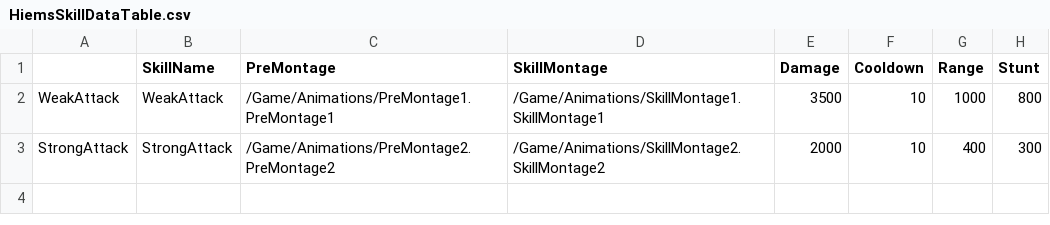
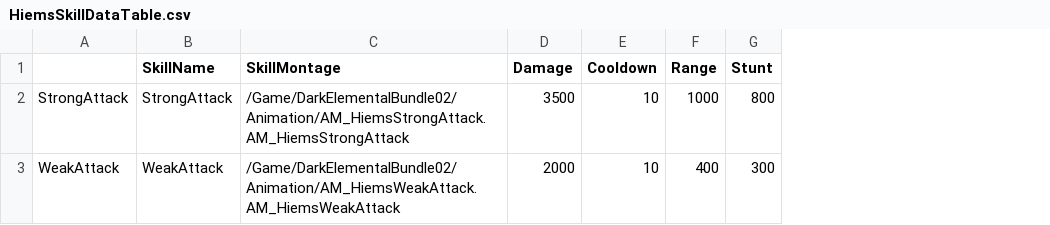
Before and after one commit to choidahey/UE5_CoreReboot, a CSV file: Content/CR4S/_Blueprint/MonsterAI/Data/HiemsSkillDataTable.csv, drawn as a sheet; removed rows and columns are numbered as before the commit, all else as after; the diff names each change by its address in the sheet, - before the commit and + after, or states it on an @@ line.

Commit message:
[Add] Hiems Strong Skill IceSpike Add
1. 히엠스 강공격 구현
2. Datasubsystem 하드포인터로 수정

```diff
--- a/Content/CR4S/_Blueprint/MonsterAI/Data/HiemsSkillDataTable.csv
+++ b/Content/CR4S/_Blueprint/MonsterAI/Data/HiemsSkillDataTable.csv
-column C (PreMontage), row 3: /Game/Animations/PreMontage2.PreMontage2
-row 2: WeakAttack | WeakAttack | /Game/Animations/PreMontage1.PreMontage1 | /Game/Animations/SkillMontage1.SkillMontage1 | 3500 | 10 | 1000 | 800
-C2 (SkillMontage): /Game/Animations/SkillMontage2.SkillMontage2
+C2 (SkillMontage): /Game/DarkElementalBundle02/Animation/AM_HiemsStrongAttack.AM_HiemsStrongAttack
-D2 (Damage): 2000
+D2 (Damage): 3500
-F2 (Range): 400
+F2 (Range): 1000
-G2 (Stunt): 300
+G2 (Stunt): 800
+row 3: WeakAttack | WeakAttack | /Game/DarkElementalBundle02/Animation/AM_HiemsWeakAttack.AM_HiemsWeakAttack | 2000 | 10 | 400 | 300
```
Also changed, not shown: 23 other files.
